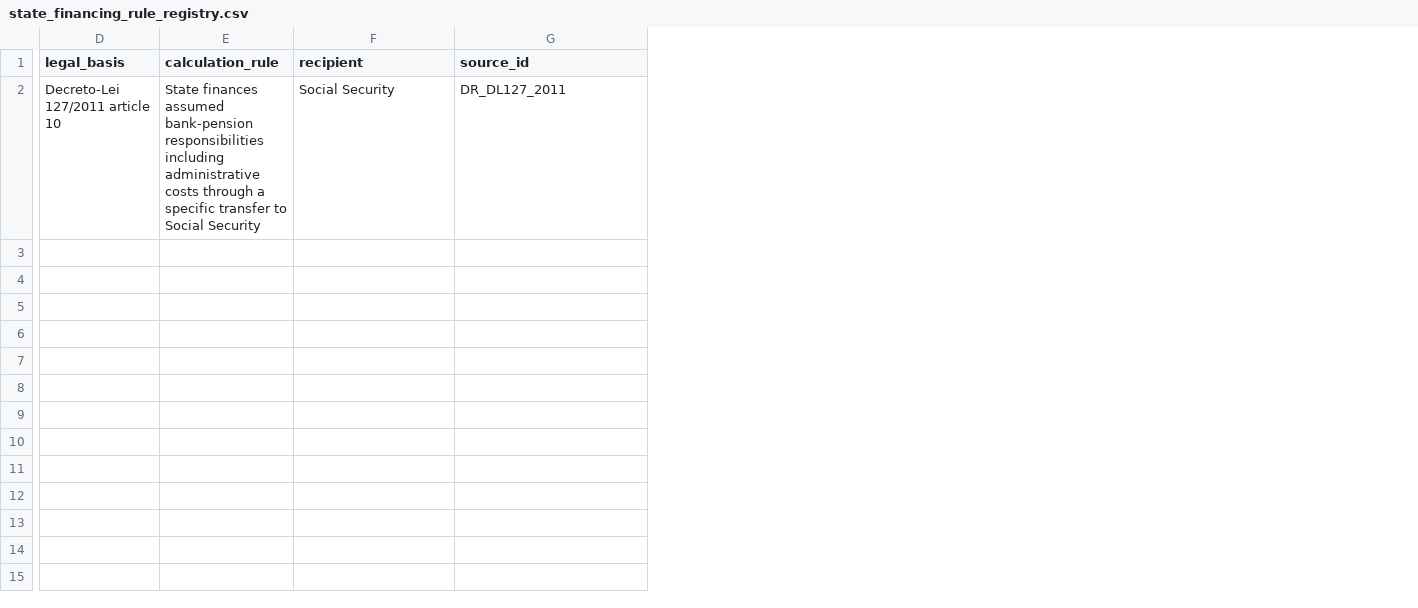
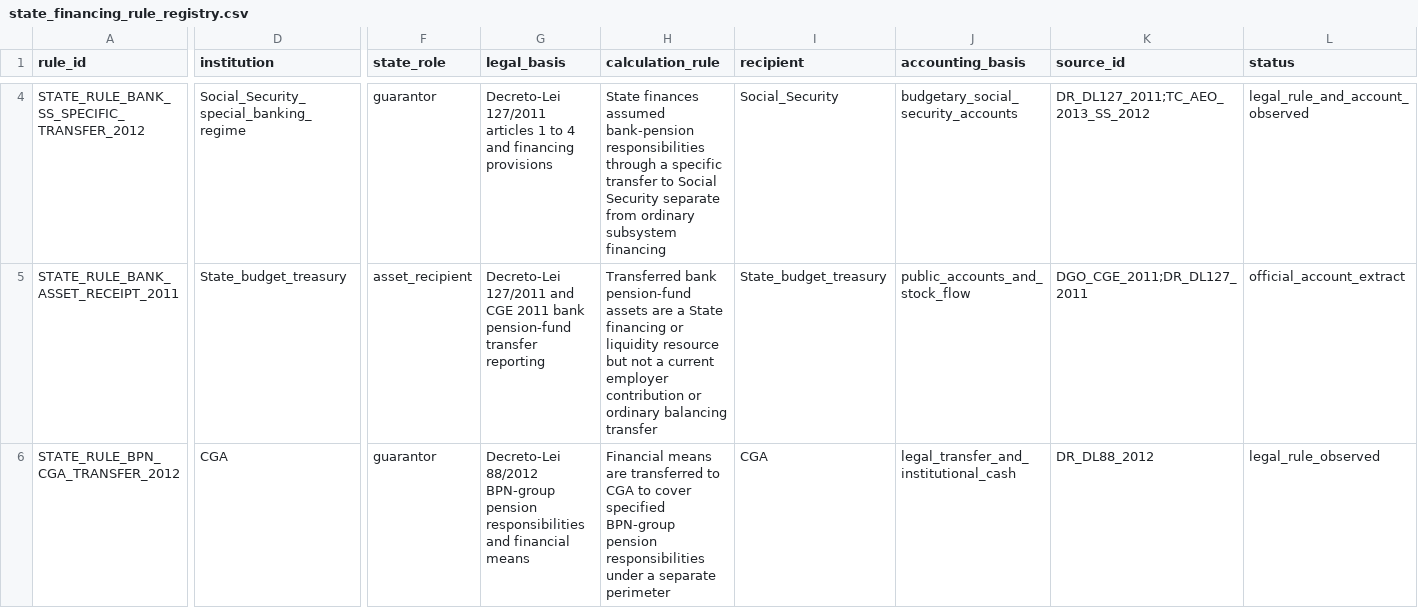
Before and after one commit to DiogoRibeiro7/portugal-public-pension-financing, a CSV file: evidence/state_financing_rule_registry.csv, drawn as a sheet; only a part is shown, gaps mark what is left out; addresses are those after the commit; rows hold the shown columns only; the diff covers the shown part only; the diff names each change by its address in the sheet, - before the commit and + after, or states it on an @@ line.

Commit message:
Add state financing gate

```diff
--- a/evidence/state_financing_rule_registry.csv
+++ b/evidence/state_financing_rule_registry.csv
+column A (rule_id), row 4: STATE_RULE_BANK_SS_SPECIFIC_TRANSFER_2012
+column D (institution), row 4: Social_Security_special_banking_regime
+column F (state_role), row 4: guarantor
+column J (accounting_basis), row 4: budgetary_social_security_accounts
+column L (status), row 4: legal_rule_and_account_observed
-G4 (legal_basis): Decreto-Lei 127/2011 article 10
+G4 (legal_basis): Decreto-Lei 127/2011 articles 1 to 4 and financing provisions
-H4 (calculation_rule): …bank-pension responsibilities including administrative costs through a specific transfer to Social Security
+H4 (calculation_rule): …bank-pension responsibilities through a specific transfer to Social Security separate from ordinary subsystem financing
-I4 (recipient): Social Security
+I4 (recipient): Social_Security
-K4 (source_id): DR_DL127_2011
+K4 (source_id): DR_DL127_2011;TC_AEO_2013_SS_2012
+row 5: STATE_RULE_BANK_ASSET_RECEIPT_2011 | State_budget_treasury | asset_recipient | Decreto-Lei 127/2011 and CGE 2011 bank pension-fund transfer reporting | Transferred bank pension-fund assets are a State financing or liquidity resource but not a current employer contribution or ordinary balancing transfer | State_budget_treasury | public_accounts_and_stock_flow | DGO_CGE_2011;DR_DL127_2011 | official_account_extract
+row 6: STATE_RULE_BPN_CGA_TRANSFER_2012 | CGA | guarantor | Decreto-Lei 88/2012 BPN-group pension responsibilities and financial means | Financial means are transferred to CGA to cover specified BPN-group pension responsibilities under a separate perimeter | CGA | legal_transfer_and_institutional_cash | DR_DL88_2012 | legal_rule_observed
```
Also changed, not shown: 2 added rows and 1 edited cell elsewhere in this file, evidence/data_quality_registry.csv, evidence/execution_registry.csv, 6 other files.
